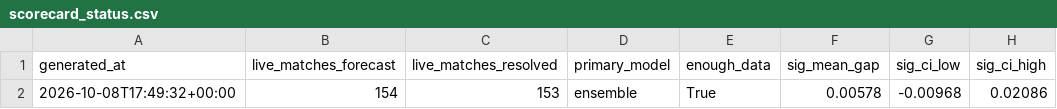
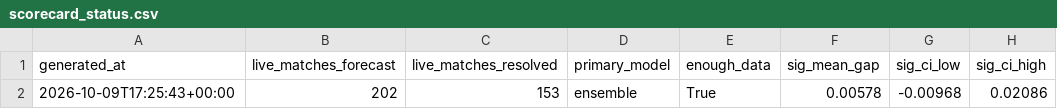
Before and after one commit to JonahXA/closingline, a CSV file: reports/scorecard_status.csv, drawn as a sheet; only a part is shown; the diff names each change by its address in the sheet, - before the commit and + after, or states it on an @@ line.

```diff
--- a/reports/scorecard_status.csv
+++ b/reports/scorecard_status.csv
-A2 (generated_at): 2026-10-08T17:49:32+00:00
+A2 (generated_at): 2026-10-09T17:25:43+00:00
-B2 (live_matches_forecast): 154
+B2 (live_matches_forecast): 202
```
Also changed, not shown: 3 other files.
